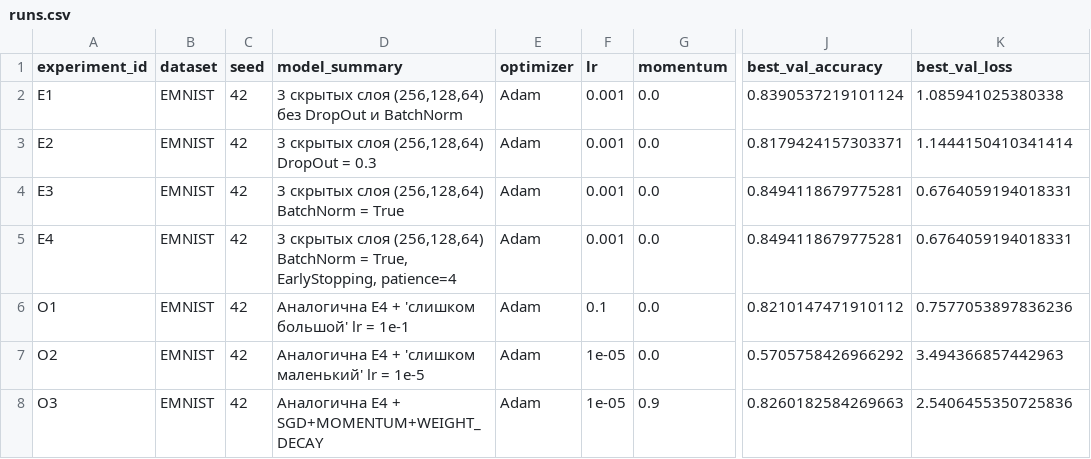
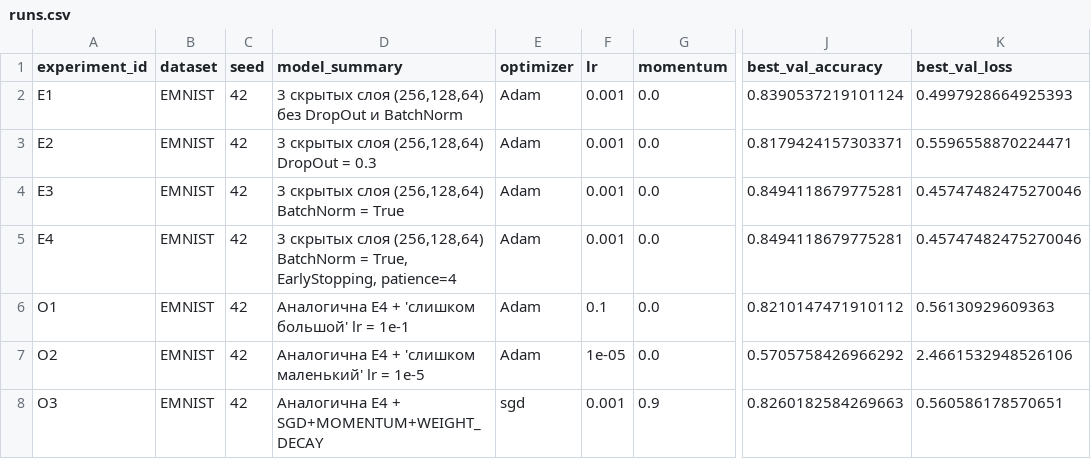
Before and after one commit to x446688/aie, a CSV file: homeworks/HW08-09/artifacts/runs.csv, drawn as a sheet; only a part is shown, gaps mark what is left out; the diff names each change by its address in the sheet, - before the commit and + after, or states it on an @@ line.

```diff
--- a/homeworks/HW08-09/artifacts/runs.csv
+++ b/homeworks/HW08-09/artifacts/runs.csv
-K2 (best_val_loss): 1.085941025380338
+K2 (best_val_loss): 0.4997928664925393
-K3 (best_val_loss): 1.1444150410341414
+K3 (best_val_loss): 0.5596558870224471
-K4:K5 (best_val_loss): 0.6764059194018331
+K4:K5 (best_val_loss): 0.45747482475270046
-K6 (best_val_loss): 0.7577053897836236
+K6 (best_val_loss): 0.56130929609363
-K7 (best_val_loss): 3.494366857442963
+K7 (best_val_loss): 2.4661532948526106
-E8 (optimizer): Adam
+E8 (optimizer): sgd
-F8 (lr): 1e-05
+F8 (lr): 0.001
-K8 (best_val_loss): 2.5406455350725836
+K8 (best_val_loss): 0.560586178570651
```
Also changed, not shown: 6 other files.
